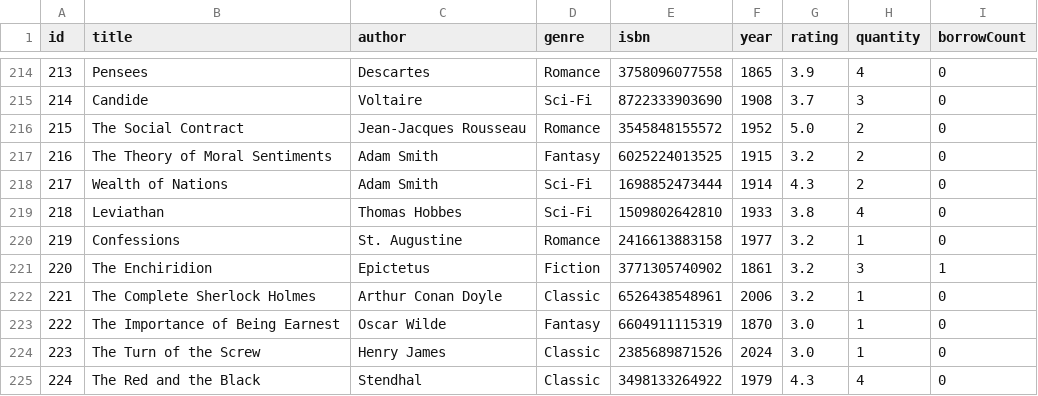
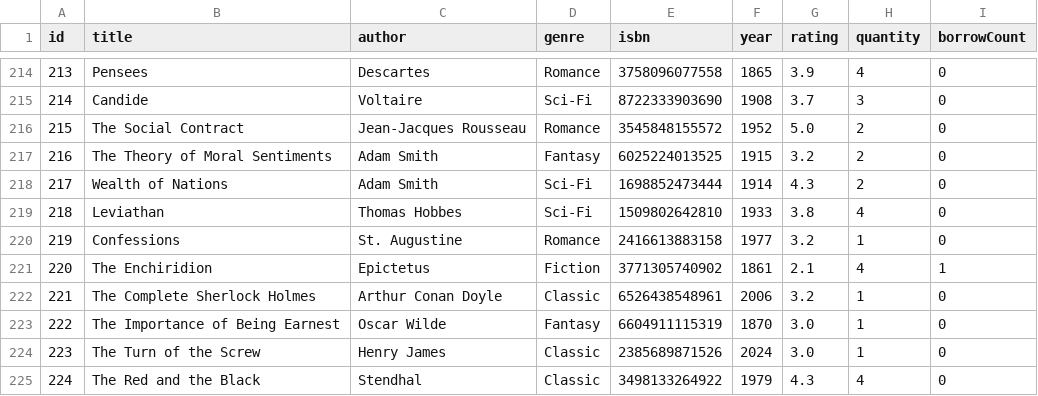
Before and after one commit to chezca-v/library-book-borrowing-system, a CSV file: books.csv, drawn as a sheet; only a part is shown, gaps mark what is left out.

```diff
--- a/books.csv
+++ b/books.csv
@@ -220,3 +220,3 @@ id,title,author,genre,isbn,year,rating,quantity,borrowCount
 219,Confessions,St. Augustine,Romance,2416613883158,1977,3.2,1,0
-220,The Enchiridion,Epictetus,Fiction,3771305740902,1861,3.2,3,1
+220,The Enchiridion,Epictetus,Fiction,3771305740902,1861,2.1,4,1
 221,The Complete Sherlock Holmes,Arthur Conan Doyle,Classic,6526438548961,2006,3.2,1,0
```
Also changed, not shown: history_data.csv.
